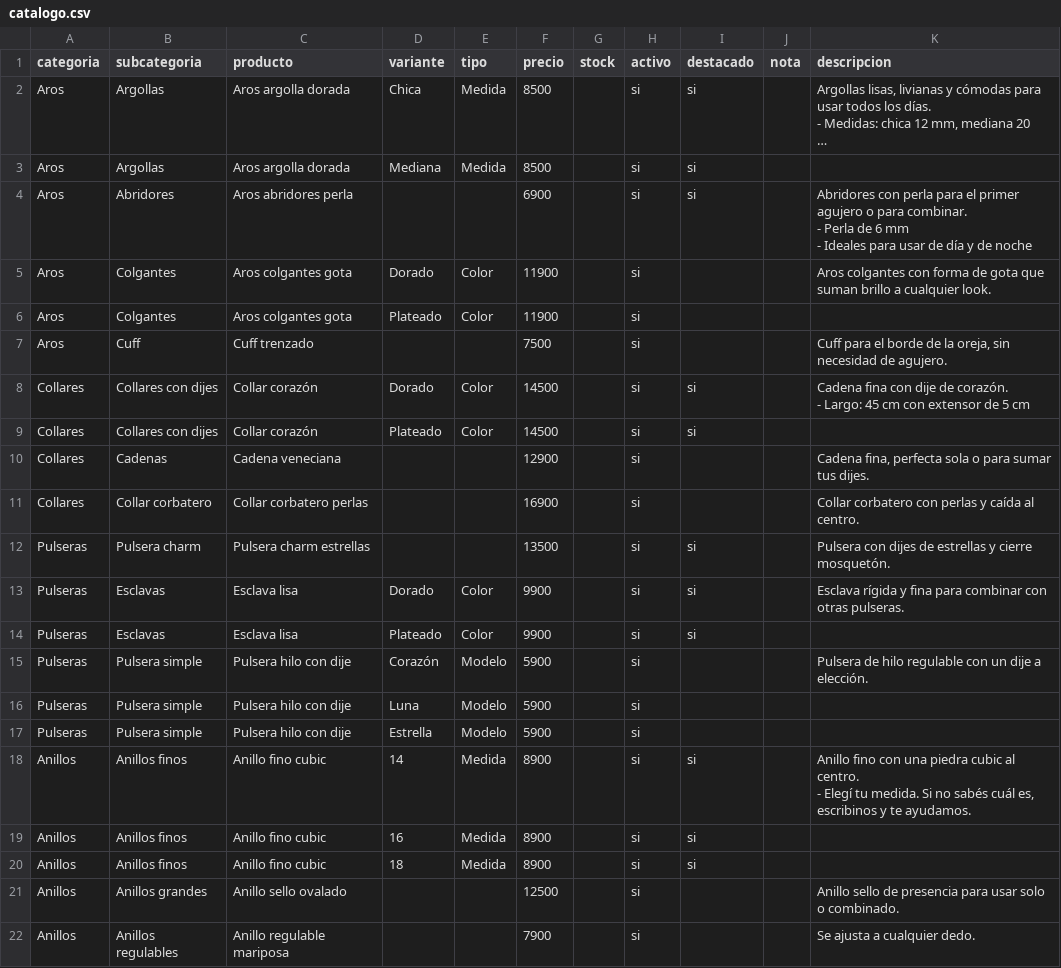
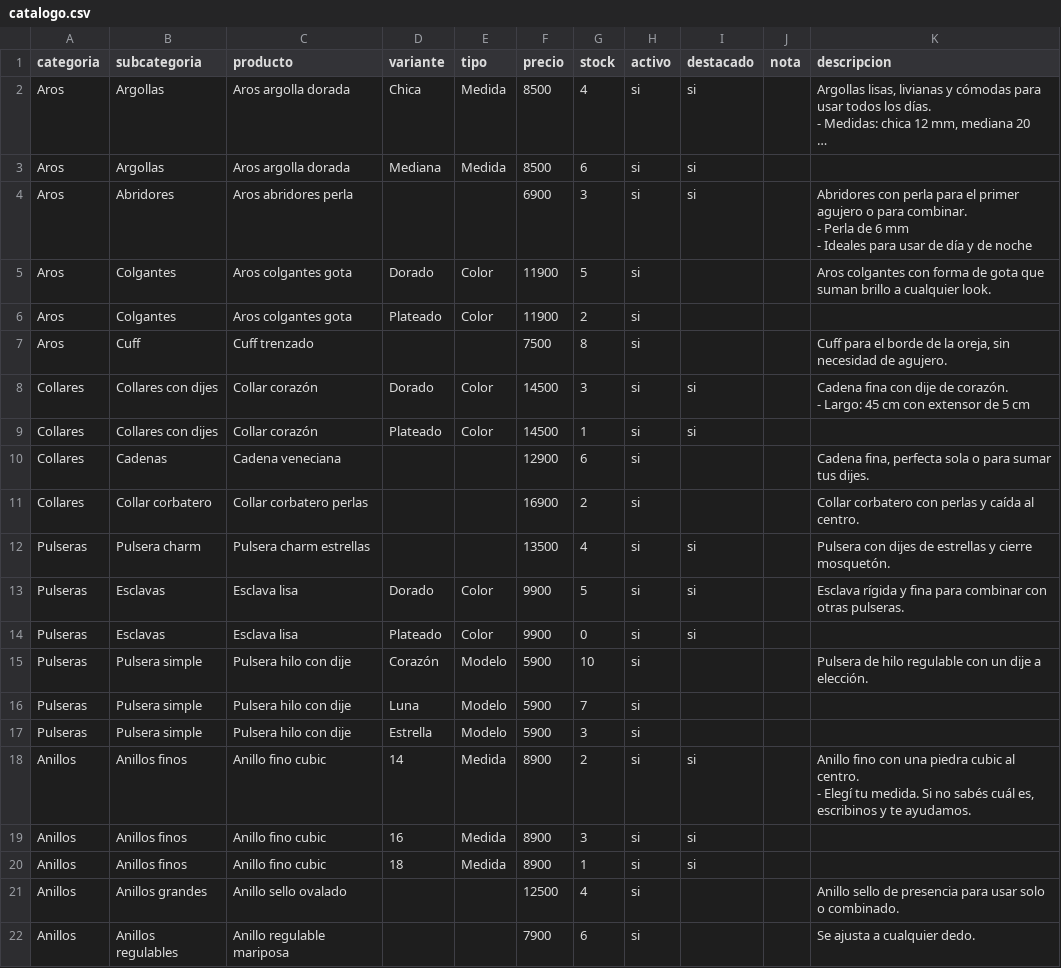
Before and after one commit to JuanManuelSakkal/luma-web, a CSV file: src/datos/catalogo.csv, drawn as a sheet; long unchanged cells end in …; the diff names each change by its address in the sheet, - before the commit and + after, or states it on an @@ line.

```diff
--- a/src/datos/catalogo.csv
+++ b/src/datos/catalogo.csv
-G2 (stock): (empty)
+G2 (stock): 4
-G3 (stock): (empty)
+G3 (stock): 6
-G4 (stock): (empty)
+G4 (stock): 3
-G5 (stock): (empty)
+G5 (stock): 5
-G6 (stock): (empty)
+G6 (stock): 2
-G7 (stock): (empty)
+G7 (stock): 8
-G8 (stock): (empty)
+G8 (stock): 3
-G9 (stock): (empty)
+G9 (stock): 1
-G10 (stock): (empty)
+G10 (stock): 6
-G11 (stock): (empty)
+G11 (stock): 2
-G12 (stock): (empty)
+G12 (stock): 4
-G13 (stock): (empty)
+G13 (stock): 5
-G14 (stock): (empty)
+G14 (stock): 0
-G15 (stock): (empty)
+G15 (stock): 10
-G16 (stock): (empty)
+G16 (stock): 7
-G17 (stock): (empty)
+G17 (stock): 3
-G18 (stock): (empty)
+G18 (stock): 2
-G19 (stock): (empty)
+G19 (stock): 3
-G20 (stock): (empty)
+G20 (stock): 1
-G21 (stock): (empty)
+G21 (stock): 4
-G22 (stock): (empty)
+G22 (stock): 6
```
Also changed, not shown: 16 other files.
